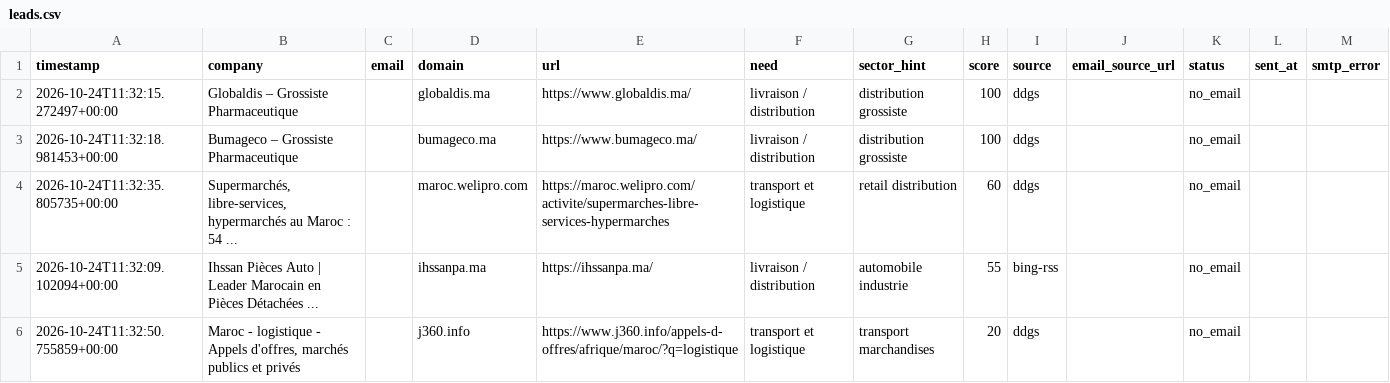
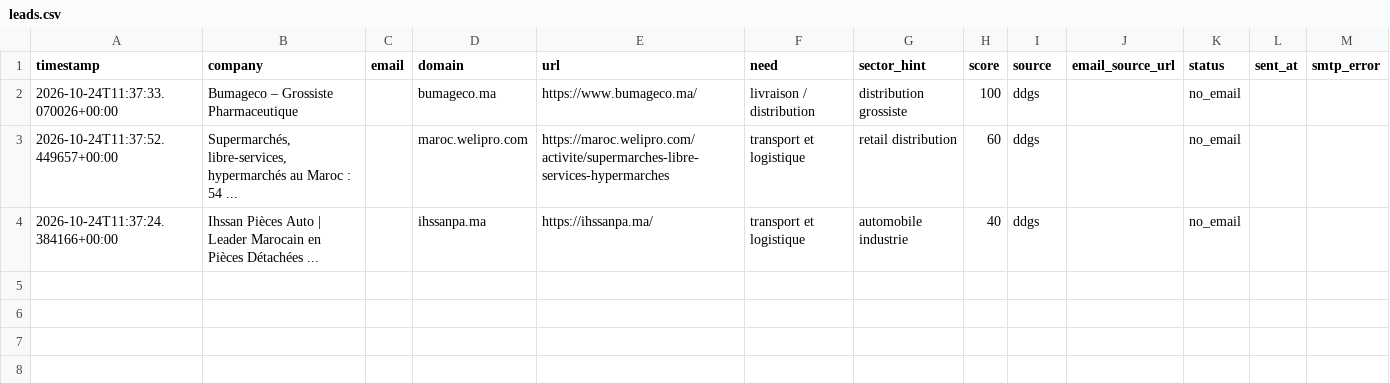
Before and after one commit to OMAR3689/OMAR3689, a CSV file: transport-lead-agent/data/leads.csv, drawn as a sheet.

```diff
--- a/transport-lead-agent/data/leads.csv
+++ b/transport-lead-agent/data/leads.csv
@@ -1,6 +1,4 @@
 timestamp,company,email,domain,url,need,sector_hint,score,source,email_source_url,status,sent_at,smtp_error
-2026-10-24T11:32:15.272497+00:00,Globaldis – Grossiste Pharmaceutique,,globaldis.ma,https://www.globaldis.ma/,livraison / distribution,distribution grossiste,100,ddgs,,no_email,,
-2026-10-24T11:32:18.981453+00:00,Bumageco – Grossiste Pharmaceutique,,bumageco.ma,https://www.bumageco.ma/,livraison / distribution,distribution grossiste,100,ddgs,,no_email,,
-2026-10-24T11:32:35.805735+00:00,"Supermarchés, libre-services, hypermarchés au Maroc : 54 ...",,maroc.welipro.com,https://maroc.welipro.com/activite/supermarches-libre-services-hypermarches,transport et logistique,retail distribution,60,ddgs,,no_email,,
-2026-10-24T11:32:09.102094+00:00,Ihssan Pièces Auto | Leader Marocain en Pièces Détachées ...,,ihssanpa.ma,https://ihssanpa.ma/,livraison / distribution,automobile industrie,55,bing-rss,,no_email,,
-2026-10-24T11:32:50.755859+00:00,"Maroc - logistique - Appels d'offres, marchés publics et privés",,j360.info,https://www.j360.info/appels-d-offres/afrique/maroc/?q=logistique,transport et logistique,transport marchandises,20,ddgs,,no_email,,
+2026-10-24T11:37:33.070026+00:00,Bumageco – Grossiste Pharmaceutique,,bumageco.ma,https://www.bumageco.ma/,livraison / distribution,distribution grossiste,100,ddgs,,no_email,,
+2026-10-24T11:37:52.449657+00:00,"Supermarchés, libre-services, hypermarchés au Maroc : 54 ...",,maroc.welipro.com,https://maroc.welipro.com/activite/supermarches-libre-services-hypermarches,transport et logistique,retail distribution,60,ddgs,,no_email,,
+2026-10-24T11:37:24.384166+00:00,Ihssan Pièces Auto | Leader Marocain en Pièces Détachées ...,,ihssanpa.ma,https://ihssanpa.ma/,transport et logistique,automobile industrie,40,ddgs,,no_email,,
```
Also changed, not shown: 1 other file.
